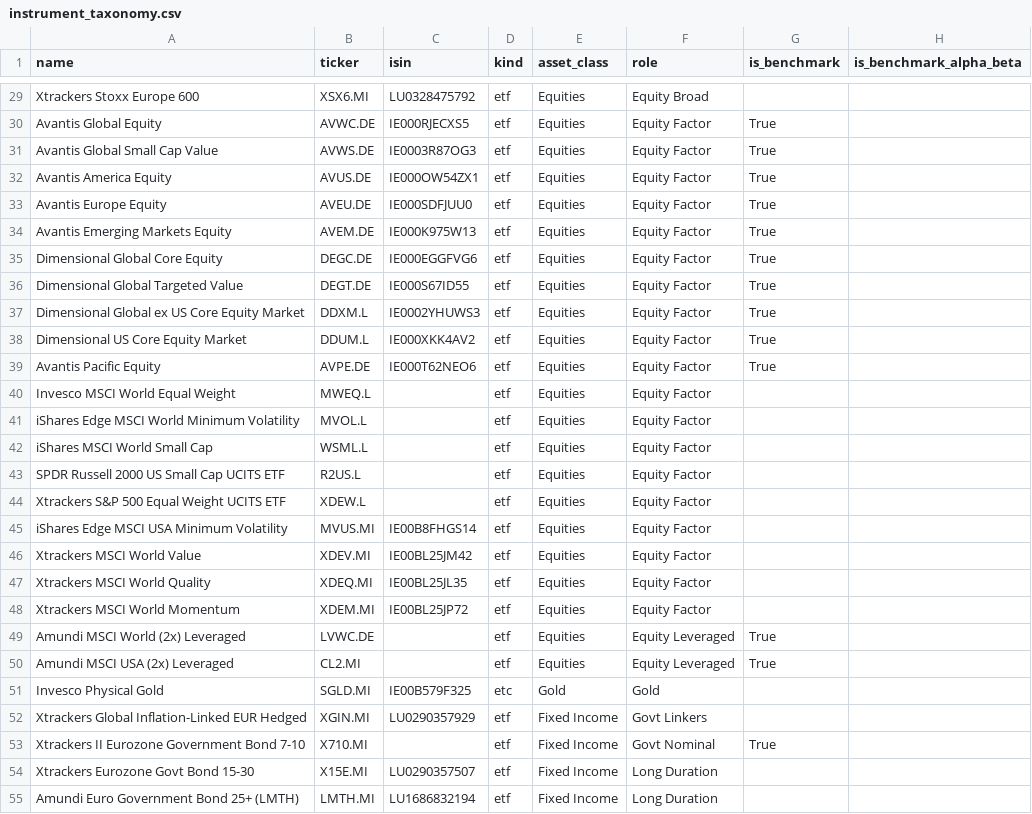
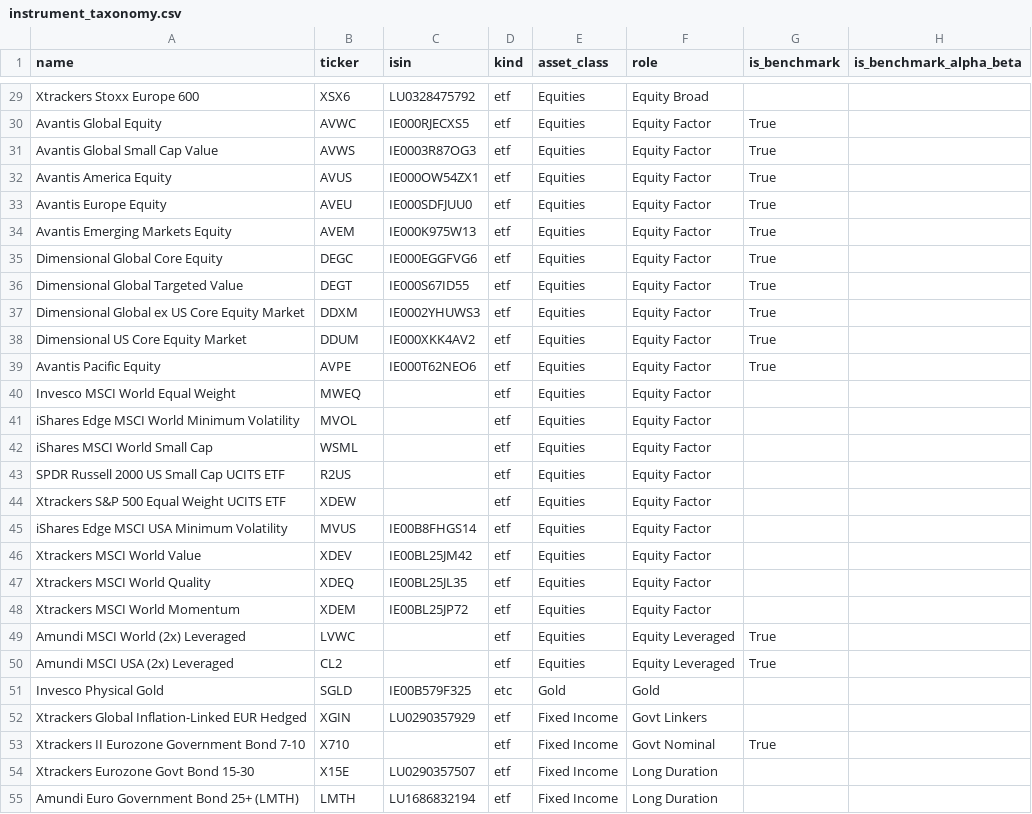
Before and after one commit to simonesassi-eng/tarzan, a CSV file: input/instrument_taxonomy.csv, drawn as a sheet; only a part is shown, gaps mark what is left out; the diff covers the shown part only; the diff names each change by its address in the sheet, - before the commit and + after, or states it on an @@ line.

```diff
--- a/input/instrument_taxonomy.csv
+++ b/input/instrument_taxonomy.csv
-B29 (ticker): XSX6.MI
+B29 (ticker): XSX6
-B30 (ticker): AVWC.DE
+B30 (ticker): AVWC
-B31 (ticker): AVWS.DE
+B31 (ticker): AVWS
-B32 (ticker): AVUS.DE
+B32 (ticker): AVUS
-B33 (ticker): AVEU.DE
+B33 (ticker): AVEU
-B34 (ticker): AVEM.DE
+B34 (ticker): AVEM
-B35 (ticker): DEGC.DE
+B35 (ticker): DEGC
-B36 (ticker): DEGT.DE
+B36 (ticker): DEGT
-B37 (ticker): DDXM.L
+B37 (ticker): DDXM
-B38 (ticker): DDUM.L
+B38 (ticker): DDUM
-B39 (ticker): AVPE.DE
+B39 (ticker): AVPE
-B40 (ticker): MWEQ.L
+B40 (ticker): MWEQ
-B41 (ticker): MVOL.L
+B41 (ticker): MVOL
-B42 (ticker): WSML.L
+B42 (ticker): WSML
-B43 (ticker): R2US.L
+B43 (ticker): R2US
-B44 (ticker): XDEW.L
+B44 (ticker): XDEW
-B45 (ticker): MVUS.MI
+B45 (ticker): MVUS
-B46 (ticker): XDEV.MI
+B46 (ticker): XDEV
-B47 (ticker): XDEQ.MI
+B47 (ticker): XDEQ
-B48 (ticker): XDEM.MI
+B48 (ticker): XDEM
-B49 (ticker): LVWC.DE
+B49 (ticker): LVWC
-B50 (ticker): CL2.MI
+B50 (ticker): CL2
-B51 (ticker): SGLD.MI
+B51 (ticker): SGLD
-B52 (ticker): XGIN.MI
+B52 (ticker): XGIN
-B53 (ticker): X710.MI
+B53 (ticker): X710
-B54 (ticker): X15E.MI
+B54 (ticker): X15E
-B55 (ticker): LMTH.MI
+B55 (ticker): LMTH
```
Also changed, not shown: 32 edited cells elsewhere in this file, 24 other files.
